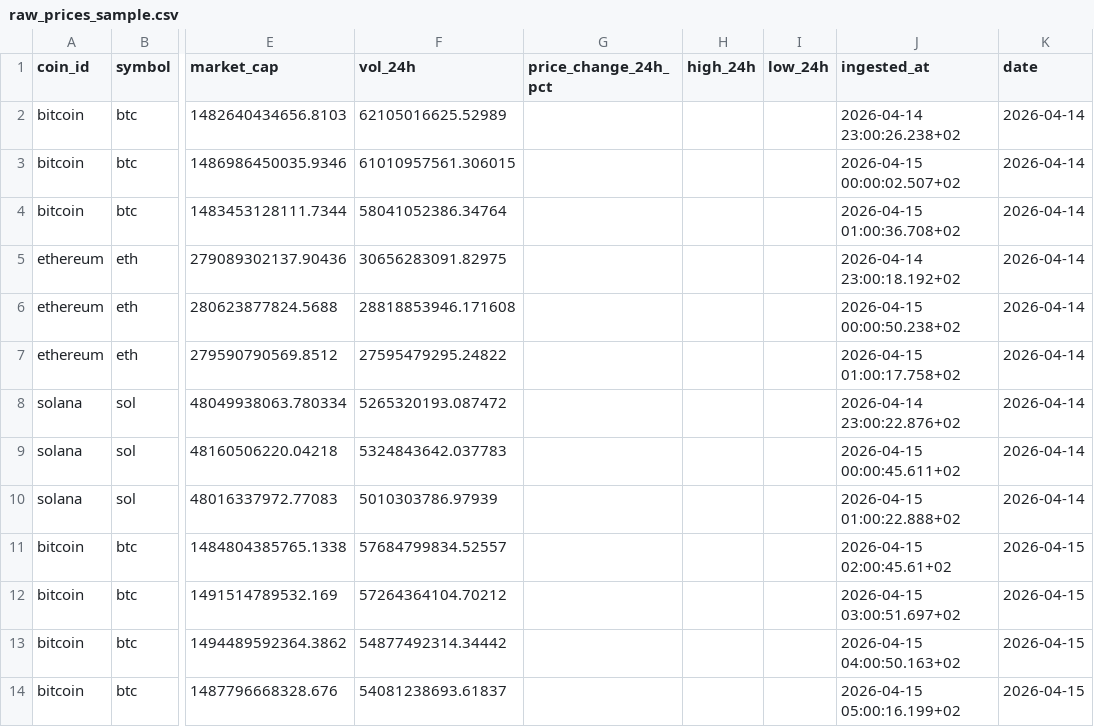
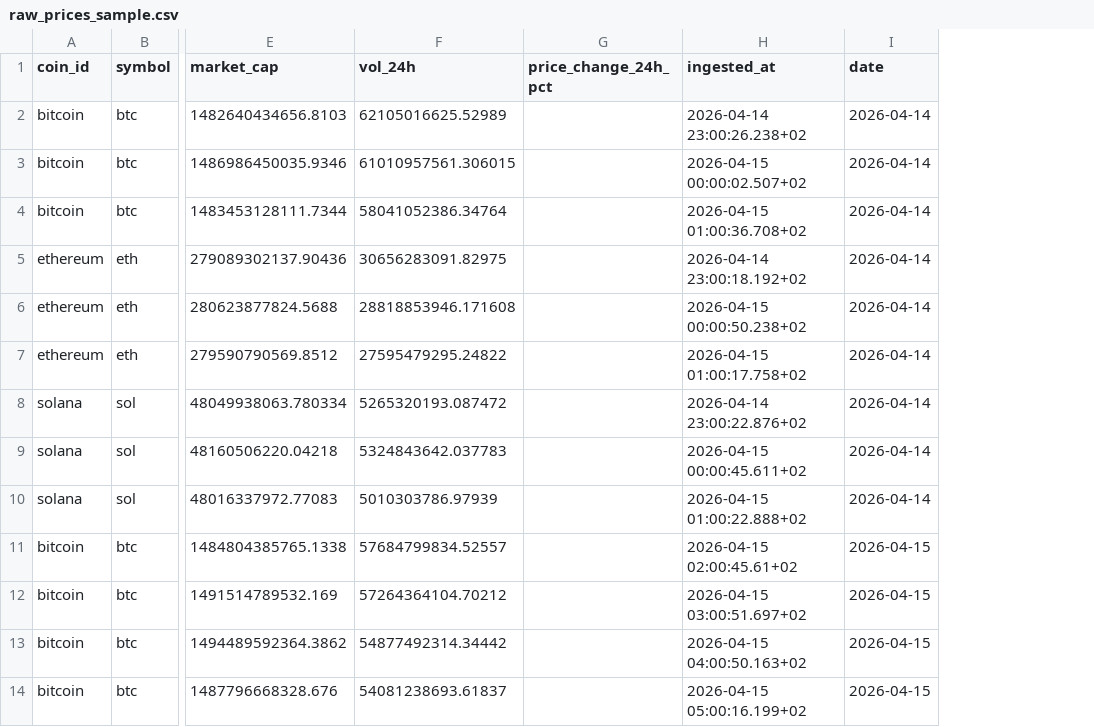
Before and after one commit to lazarantonijevic/MarketData, a CSV file: transform/seeds/raw_prices_sample.csv, drawn as a sheet; only a part is shown, gaps mark what is left out; the diff names each change by its address in the sheet, - before the commit and + after, or states it on an @@ line.

Commit message:
refactor: remove high_24h and low_24h data fields (#3)
- These fields are not neeeded as the high and low prices will be calculated from data points within one day

```diff
--- a/transform/seeds/raw_prices_sample.csv
+++ b/transform/seeds/raw_prices_sample.csv
-column H (high_24h), empty
-column I (low_24h), empty
```
Also changed, not shown: 6 other files.
